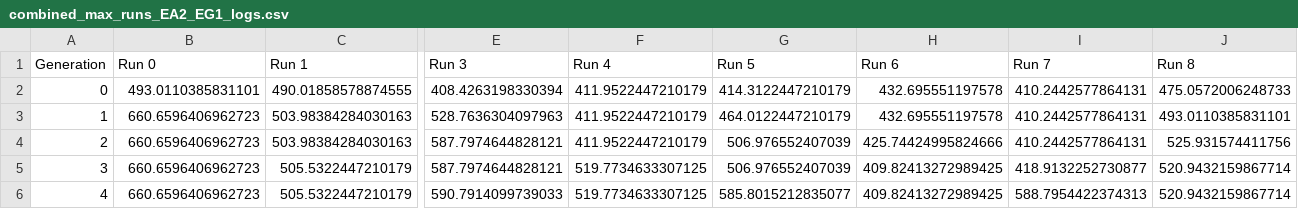
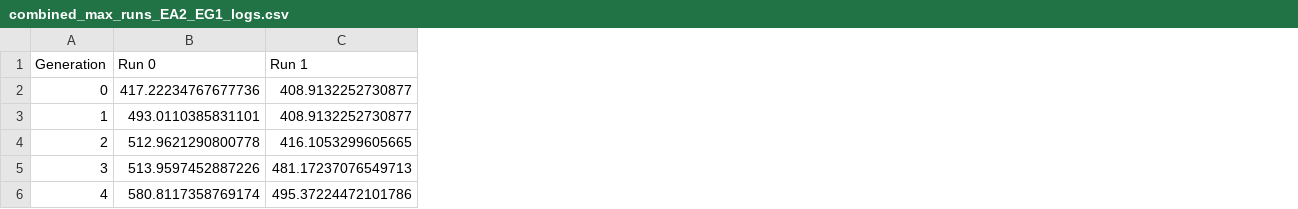
Before and after one commit to kbverlaan/Assignment_2_Evolutionary_Computing_Group120, a CSV file: EA2_EG1_logs/combined_max_runs_EA2_EG1_logs.csv, drawn as a sheet; only a part is shown, gaps mark what is left out; the diff covers the shown part only; the diff names each change by its address in the sheet, - before the commit and + after, or states it on an @@ line.

```diff
--- a/EA2_EG1_logs/combined_max_runs_EA2_EG1_logs.csv
+++ b/EA2_EG1_logs/combined_max_runs_EA2_EG1_logs.csv
-column E (Run 3), rows 2-6: 408.4263198330394 | 528.7636304097963 | 587.7974644828121 | 587.7974644828121 | 590.7914099739033
-column F (Run 4), rows 2-6: 411.9522447210179 | 411.9522447210179 | 411.9522447210179 | 519.7734633307125 | 519.7734633307125
-column G (Run 5), rows 2-6: 414.3122447210179 | 464.0122447210179 | 506.976552407039 | 506.976552407039 | 585.8015212835077
-column H (Run 6), rows 2-6: 432.695551197578 | 432.695551197578 | 425.74424995824666 | 409.82413272989425 | 409.82413272989425
-column I (Run 7), rows 2-6: 410.2442577864131 | 410.2442577864131 | 410.2442577864131 | 418.9132252730877 | 588.7954422374313
-column J (Run 8), rows 2-6: 475.0572006248733 | 493.0110385831101 | 525.931574411756 | 520.9432159867714 | 520.9432159867714
-B2 (Run 0): 493.0110385831101
+B2 (Run 0): 417.22234767677736
-C2 (Run 1): 490.01858578874555
+C2 (Run 1): 408.9132252730877
-B3 (Run 0): 660.6596406962723
+B3 (Run 0): 493.0110385831101
-C3 (Run 1): 503.98384284030163
+C3 (Run 1): 408.9132252730877
-B4 (Run 0): 660.6596406962723
+B4 (Run 0): 512.9621290800778
-C4 (Run 1): 503.98384284030163
+C4 (Run 1): 416.1053299605665
-B5 (Run 0): 660.6596406962723
+B5 (Run 0): 513.9597452887226
-C5 (Run 1): 505.5322447210179
+C5 (Run 1): 481.17237076549713
-B6 (Run 0): 660.6596406962723
+B6 (Run 0): 580.8117358769174
-C6 (Run 1): 505.5322447210179
+C6 (Run 1): 495.37224472101786
```
Also changed, not shown: 1 removed column and 4 edited cells elsewhere in this file, EA1_EG1_logs/combined_mean_runs_EA1_EG1_logs.csv, EA1_EG2_logs/combined_mean_runs_EA1_EG2_logs.csv, 41 other files.
